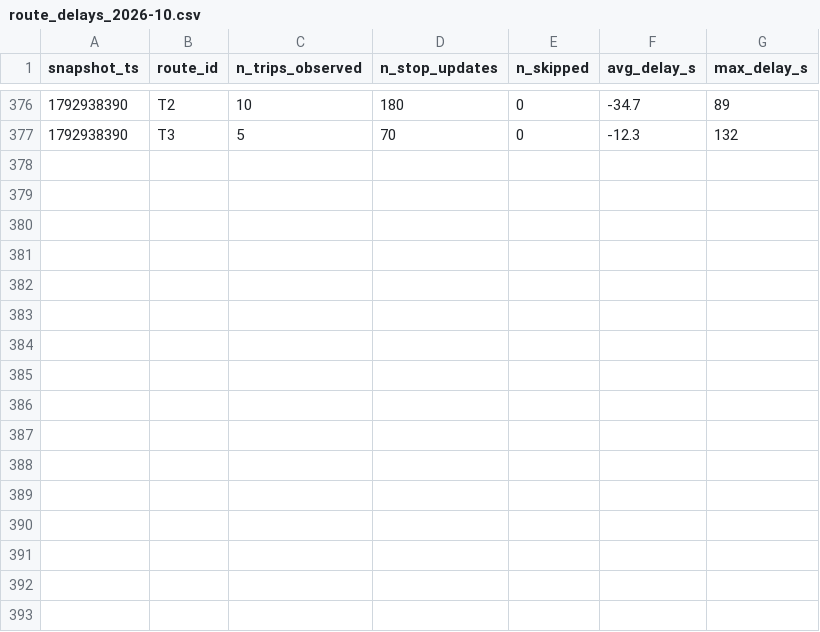
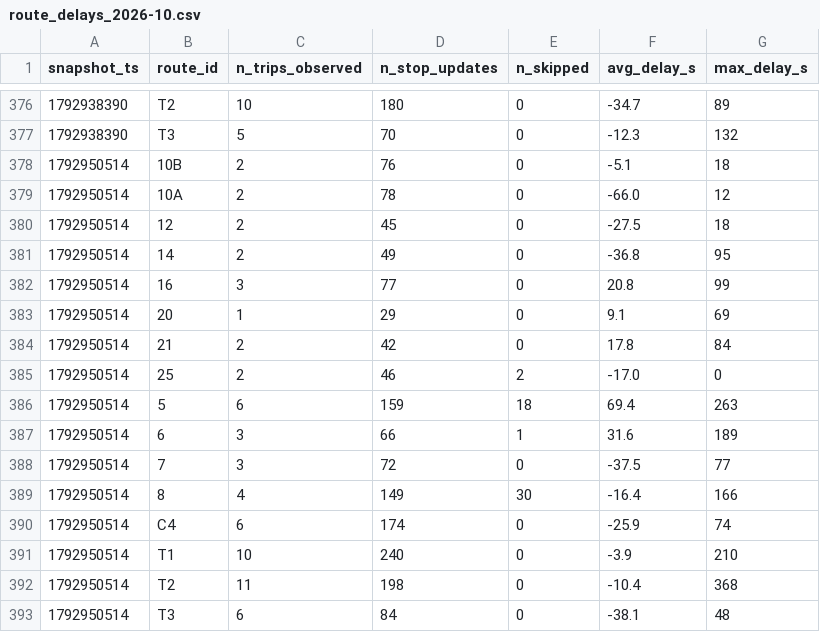
Before and after one commit to Warren-BI-Projet/TD2_DELIVERY_MANUAL_smart_mobility_lemans, a CSV file: data/history/route_delays_2026-10.csv, drawn as a sheet; only a part is shown, gaps mark what is left out; the diff names each change by its address in the sheet, - before the commit and + after, or states it on an @@ line.

```diff
--- a/data/history/route_delays_2026-10.csv
+++ b/data/history/route_delays_2026-10.csv
+row 378: 1792950514 | 10B | 2 | 76 | 0 | -5.1 | 18
+row 379: 1792950514 | 10A | 2 | 78 | 0 | -66.0 | 12
+row 380: 1792950514 | 12 | 2 | 45 | 0 | -27.5 | 18
+row 381: 1792950514 | 14 | 2 | 49 | 0 | -36.8 | 95
+row 382: 1792950514 | 16 | 3 | 77 | 0 | 20.8 | 99
+row 383: 1792950514 | 20 | 1 | 29 | 0 | 9.1 | 69
+row 384: 1792950514 | 21 | 2 | 42 | 0 | 17.8 | 84
+row 385: 1792950514 | 25 | 2 | 46 | 2 | -17.0 | 0
+row 386: 1792950514 | 5 | 6 | 159 | 18 | 69.4 | 263
+row 387: 1792950514 | 6 | 3 | 66 | 1 | 31.6 | 189
+row 388: 1792950514 | 7 | 3 | 72 | 0 | -37.5 | 77
+row 389: 1792950514 | 8 | 4 | 149 | 30 | -16.4 | 166
+row 390: 1792950514 | C4 | 6 | 174 | 0 | -25.9 | 74
+row 391: 1792950514 | T1 | 10 | 240 | 0 | -3.9 | 210
+row 392: 1792950514 | T2 | 11 | 198 | 0 | -10.4 | 368
+row 393: 1792950514 | T3 | 6 | 84 | 0 | -38.1 | 48
```
Also changed, not shown: 1 other file.
